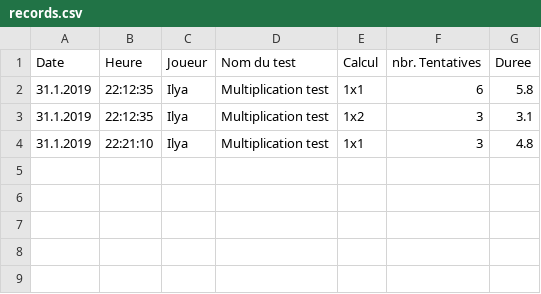
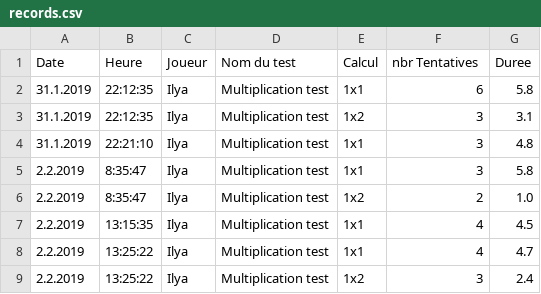
Before and after one commit to Iyaka25747/apprendreMath, a CSV file: records.csv, drawn as a sheet.

```diff
--- a/records.csv
+++ b/records.csv
@@ -1,2 +1,2 @@
-Date,Heure,Joueur,Nom du test,Calcul,nbr. Tentatives,Duree
+Date,Heure,Joueur,Nom du test,Calcul,nbr Tentatives,Duree
 31.1.2019,22:12:35,Ilya,Multiplication test,1x1,6,5.8
@@ -4 +4,6 @@ Date,Heure,Joueur,Nom du test,Calcul,nbr. Tentatives,Duree
 31.1.2019,22:21:10,Ilya,Multiplication test,1x1,3,4.8
+2.2.2019,8:35:47,Ilya,Multiplication test,1x1,3,5.8
+2.2.2019,8:35:47,Ilya,Multiplication test,1x2,2,1.0
+2.2.2019,13:15:35,Ilya,Multiplication test,1x1,4,4.5
+2.2.2019,13:25:22,Ilya,Multiplication test,1x1,4,4.7
+2.2.2019,13:25:22,Ilya,Multiplication test,1x2,3,2.4
```
Also changed, not shown: 2 other files.
